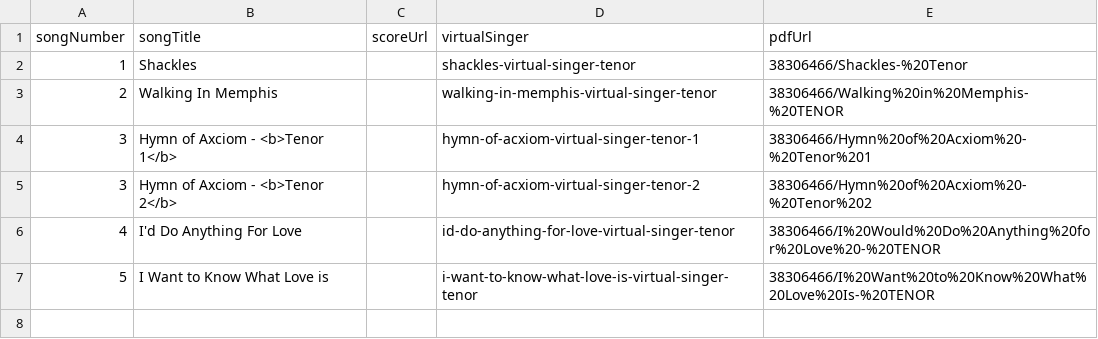
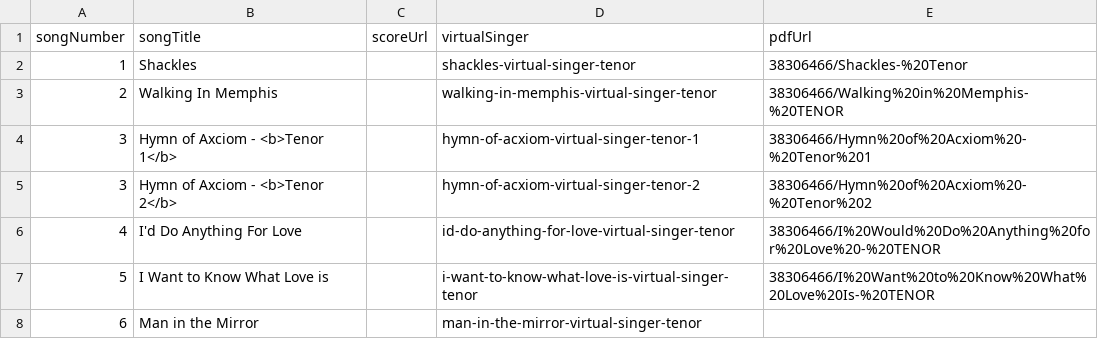
Before and after one commit to newchoir/newchoir.github.io, a CSV file: training/tenor.csv, drawn as a sheet.

Commit message:
Update tenor.csv

```diff
--- a/training/tenor.csv
+++ b/training/tenor.csv
@@ -7 +7,2 @@
 5, I Want to Know What Love is,,i-want-to-know-what-love-is-virtual-singer-tenor,38306466/I%20Want%20to%20Know%20What%20Love%20Is-%20TENOR
+6,Man in the Mirror,,man-in-the-mirror-virtual-singer-tenor,
```
